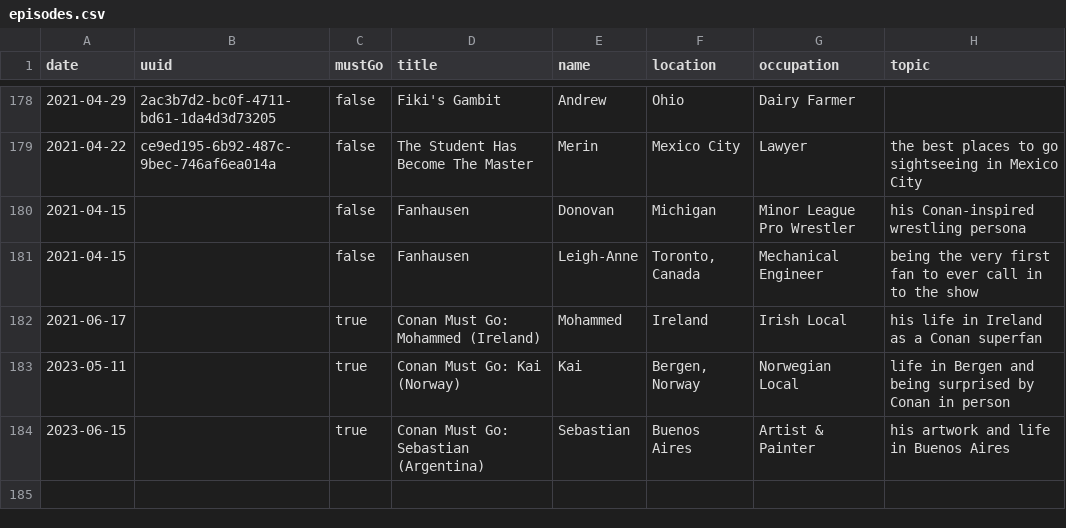
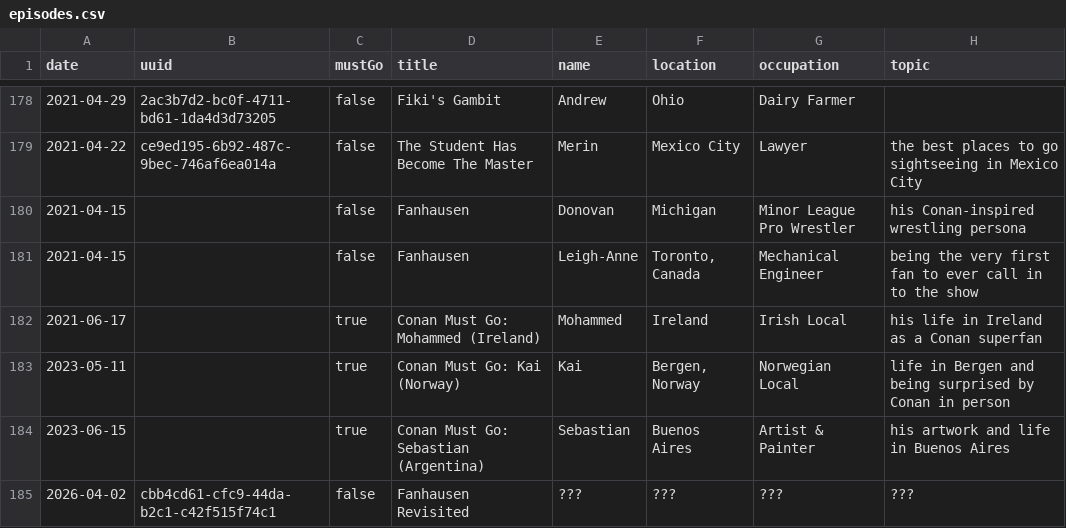
Before and after one commit to fionnagan/conafmap, a CSV file: data/episodes.csv, drawn as a sheet; only a part is shown, gaps mark what is left out.

```diff
--- a/data/episodes.csv
+++ b/data/episodes.csv
@@ -184 +184,2 @@ date,uuid,mustGo,title,name,location,occupation,topic
 2023-06-15,,true,Conan Must Go: Sebastian (Argentina),Sebastian,Buenos Aires,Artist & Painter,his artwork and life in Buenos Aires
+2026-04-02,cbb4cd61-cfc9-44da-b2c1-c42f515f74c1,false,Fanhausen Revisited,???,???,???,???
```
Also changed, not shown: 2 other files.
